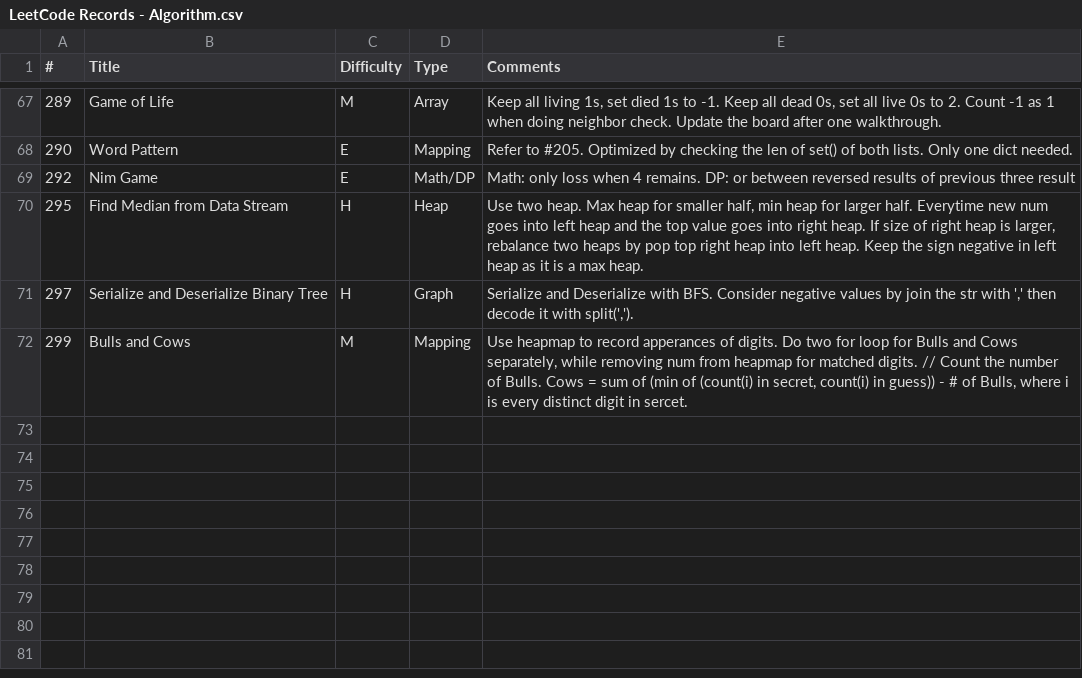
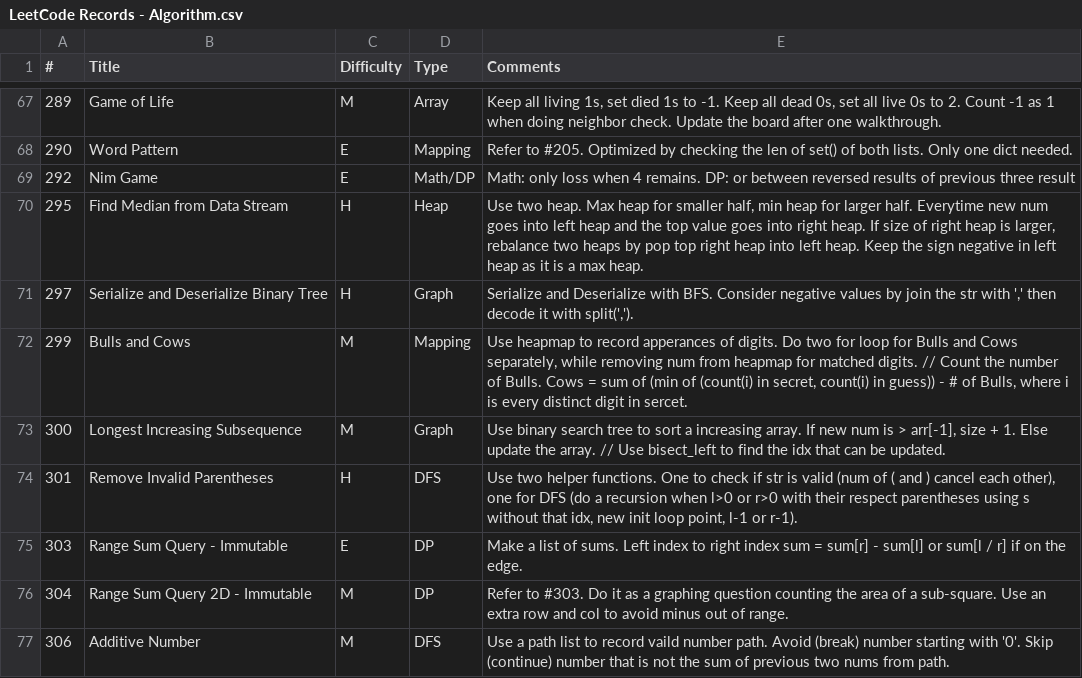
Before and after one commit to jshen1s1/LeetCode, a CSV file: LeetCode Records - Algorithm.csv, drawn as a sheet; only a part is shown, gaps mark what is left out; the diff covers the shown part only.

```diff
--- a/LeetCode Records - Algorithm.csv
+++ b/LeetCode Records - Algorithm.csv
@@ -75 +75,6 @@
 299,Bulls and Cows,M,Mapping,"Use heapmap to record apperances of digits. Do two for loop for Bulls and Cows separately, while removing num from heapmap for matched digits. // Count the number of Bulls. Cows = sum of (min of (count(i) in secret, count(i) in guess)) - # of Bulls, where i is every distinct digit in sercet. "
+300,Longest Increasing Subsequence,M,Graph,"Use binary search tree to sort a increasing array. If new num is > arr[-1], size + 1. Else update the array. // Use bisect_left to find the idx that can be updated. "
+301,Remove Invalid Parentheses,H,DFS,"Use two helper functions. One to check if str is valid (num of ( and ) cancel each other), one for DFS (do a recursion when l>0 or r>0 with their respect parentheses using s without that idx, new init loop point, l-1 or r-1)."
+303,Range Sum Query - Immutable,E,DP,Make a list of sums. Left index to right index sum = sum[r] - sum[l] or sum[l / r] if on the edge.
+304,Range Sum Query 2D - Immutable,M,DP,Refer to #303. Do it as a graphing question counting the area of a sub-square. Use an extra row and col to avoid minus out of range.
+306,Additive Number,M,DFS,Use a path list to record vaild number path. Avoid (break) number starting with '0'. Skip (continue) number that is not the sum of previous two nums from path.
```
Also changed, not shown: 7 added rows, 7 removed rows and 43 moved rows elsewhere in this file, 5 other files.
